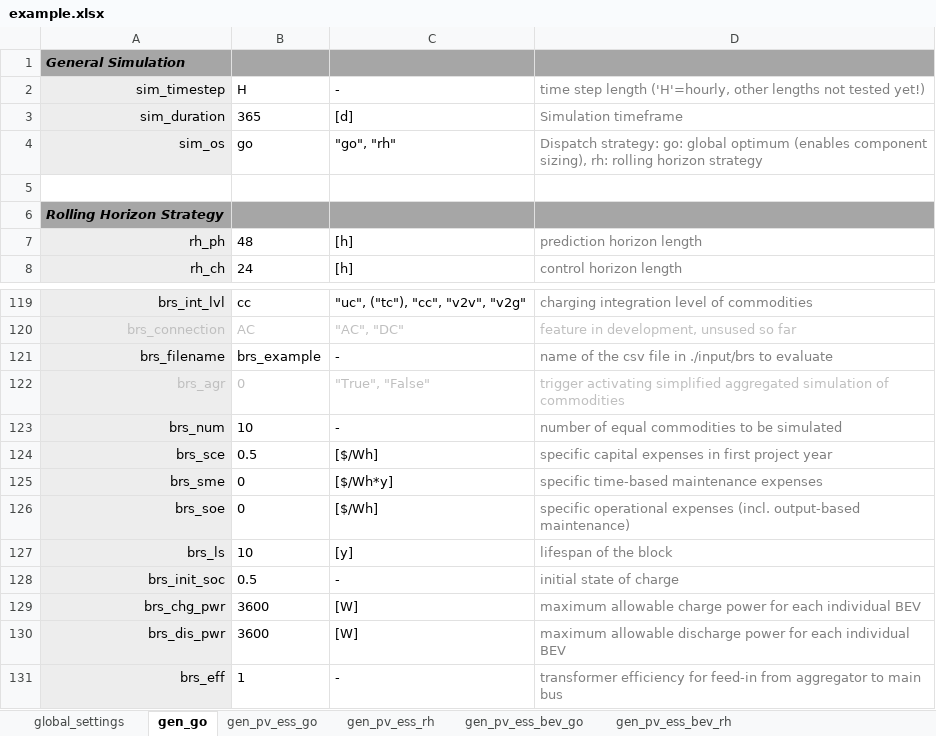
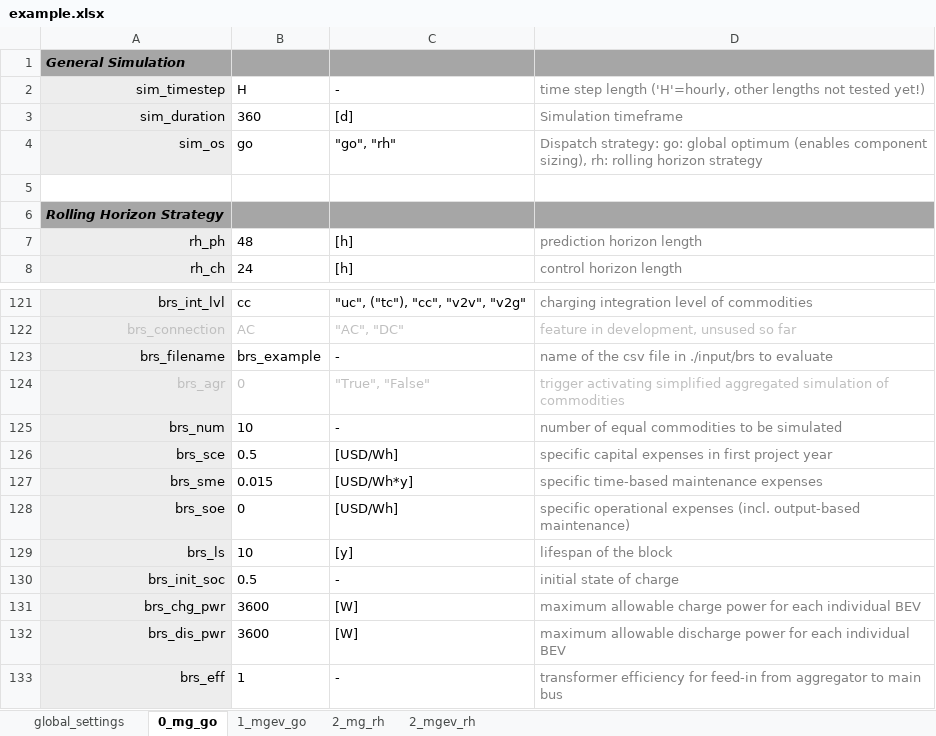
Before and after one commit to TUMFTM/REVOL-E-TION, an Excel workbook: input/_excel/example.xlsx, sheet 0_mg_go, drawn as a sheet; only a part is shown, gaps mark what is left out; values as stored, in another font and other column widths than the file's, no borders; addresses are those after the commit; the diff covers the shown part only; the diff names each change by its address in the sheet, - before the commit and + after, or states it on an @@ line.

```diff
--- a/input/_excel/example.xlsx (sheet 0_mg_go)
+++ b/input/_excel/example.xlsx (sheet 0_mg_go)
-sheet tab: gen_go
+sheet tab: 0_mg_go
-sheet tab: gen_pv_ess_go
-sheet tab: gen_pv_ess_rh
-sheet tab: gen_pv_ess_bev_go
-sheet tab: gen_pv_ess_bev_rh
+sheet tab: 1_mgev_go
+sheet tab: 2_mg_rh
+sheet tab: 2_mgev_rh
-B3: 365
+B3: 360
-C126: [$/Wh]
+C126: [USD/Wh]
-B127: 0
+B127: 0.015
-C127: [$/Wh*y]
+C127: [USD/Wh*y]
-C128: [$/Wh]
+C128: [USD/Wh]
```
Also changed, not shown: 2 added rows and 41 edited cells elsewhere in this sheet, sheet global_settings, 4 other files.
